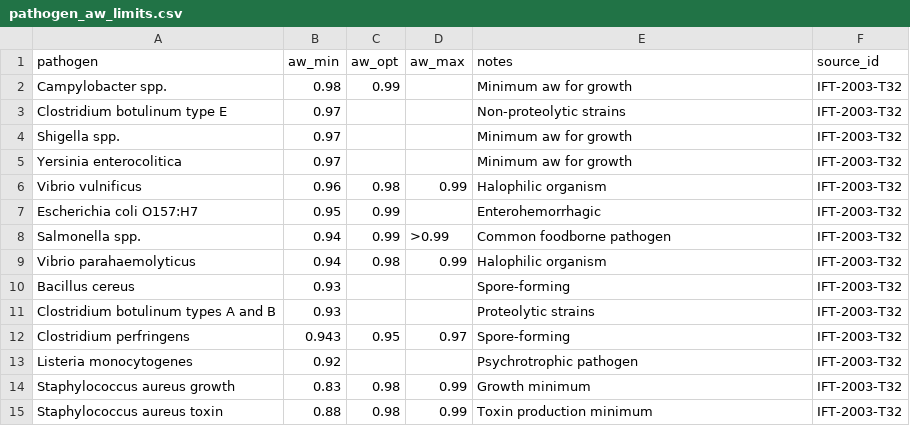
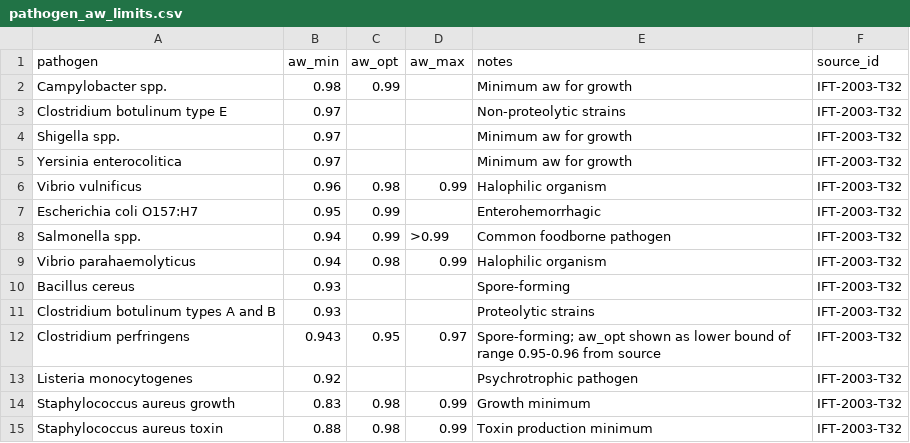
Before and after one commit to dmarinh/problem-interpretation, a CSV file: data/rag/pathogen_aw_limits.csv, drawn as a sheet.

```diff
--- a/data/rag/pathogen_aw_limits.csv
+++ b/data/rag/pathogen_aw_limits.csv
@@ -11,3 +11,3 @@ Bacillus cereus,0.93,,,Spore-forming,IFT-2003-T32
 Clostridium botulinum types A and B,0.93,,,Proteolytic strains,IFT-2003-T32
-Clostridium perfringens,0.943,0.95,0.97,Spore-forming,IFT-2003-T32
+Clostridium perfringens,0.943,0.95,0.97,Spore-forming; aw_opt shown as lower bound of range 0.95-0.96 from source,IFT-2003-T32
 Listeria monocytogenes,0.92,,,Psychrotrophic pathogen,IFT-2003-T32
```
Also changed, not shown: data/rag/food_properties.csv, data/rag/tcs_classification_tables.csv, 36 other files.
